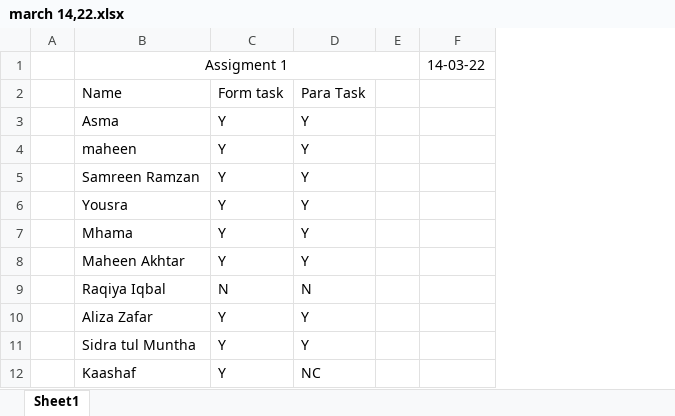
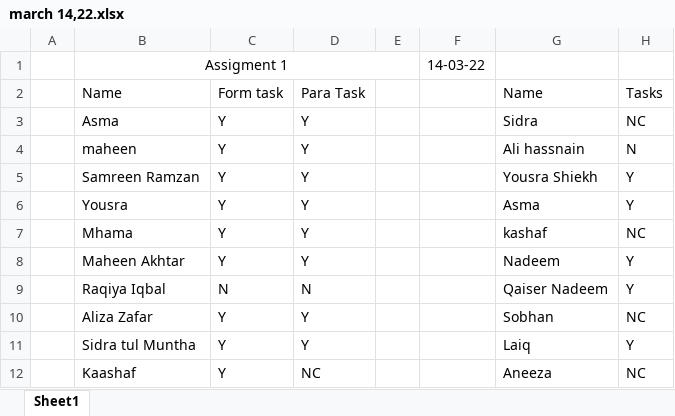
Before and after one commit to syedhussnainshah/Evening-Batch-2, an Excel workbook: assigment Tasks/march 14,22.xlsx, sheet Sheet1, drawn as a sheet; only a part is shown; values as stored, in another font and other column widths than the file's, no borders; the diff names each change by its address in the sheet, - before the commit and + after, or states it on an @@ line.

```diff
--- a/assigment Tasks/march 14,22.xlsx (sheet Sheet1)
+++ b/assigment Tasks/march 14,22.xlsx (sheet Sheet1)
+column G, rows 2-12: Name | Sidra | Ali hassnain | Yousra Shiekh | Asma | kashaf | Nadeem | Qaiser Nadeem | Sobhan | Laiq | Aneeza
+column H, rows 2-12: Tasks | NC | N | Y | Y | NC | Y | Y | NC | Y | NC
```
Also changed, not shown: 2 other files.
